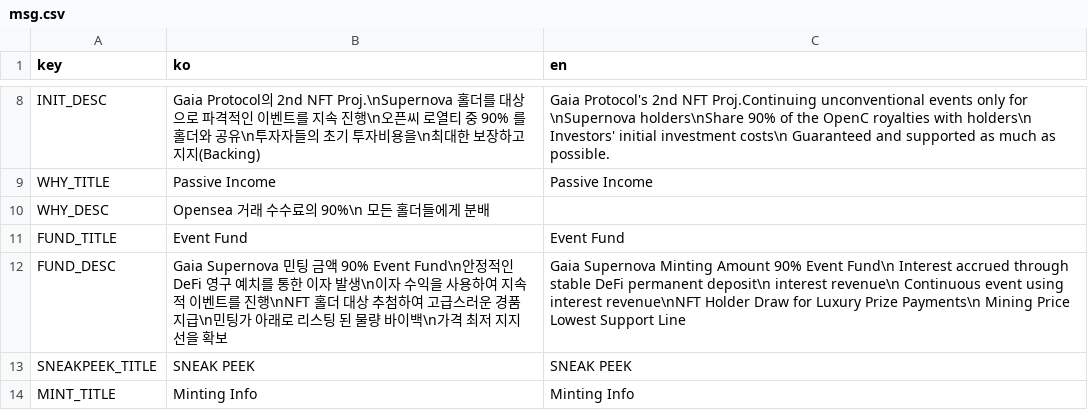
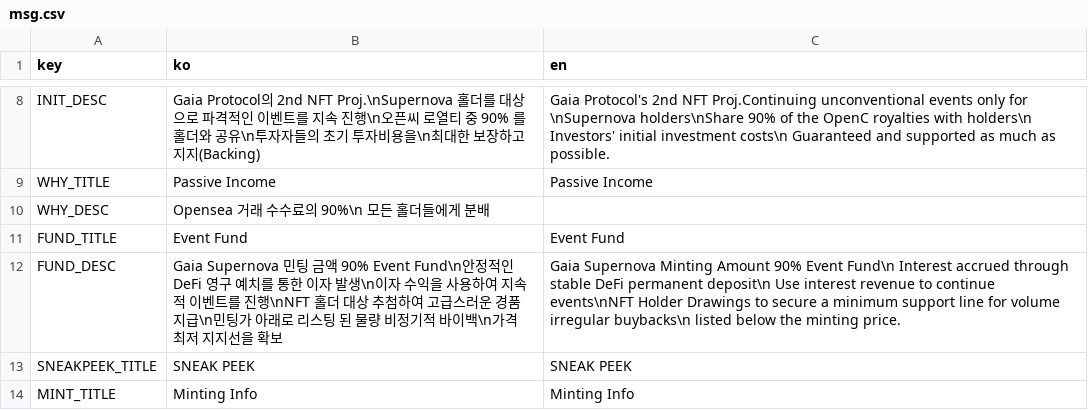
Before and after one commit to gaiaprotocol-v1/gaia-supernova-landing, a CSV file: docs/msg.csv, drawn as a sheet; only a part is shown, gaps mark what is left out.

Commit message:
fix: msg

```diff
--- a/docs/msg.csv
+++ b/docs/msg.csv
@@ -11,3 +11,3 @@ WHY_DESC,Opensea 거래 수수료의 90%\n 모든 홀더들에게 분배,
 FUND_TITLE,Event Fund,Event Fund
-FUND_DESC,Gaia Supernova 민팅 금액 90% Event Fund\n안정적인 DeFi 영구 예치를 통한 이자 발생\n이자 수익을 사용하여 지속적 이벤트를 진행\nNFT 홀더 대상 추첨하여 고급스러운 경품 지급\n민팅가 아래로 리스팅 된 물량 바이백\n가격 최저 지지선을 확보,Gaia Supernova Minting Amount 90% Event Fund\n Interest accrued through stable DeFi permanent deposit\n interest revenue\n Continuous event using interest revenue\nNFT Holder Draw for Luxury Prize Payments\n Mining Price Lowest Support Line
+FUND_DESC,Gaia Supernova 민팅 금액 90% Event Fund\n안정적인 DeFi 영구 예치를 통한 이자 발생\n이자 수익을 사용하여 지속적 이벤트를 진행\nNFT 홀더 대상 추첨하여 고급스러운 경품 지급\n민팅가 아래로 리스팅 된 물량 비정기적 바이백\n가격 최저 지지선을 확보,Gaia Supernova Minting Amount 90% Event Fund\n Interest accrued through stable DeFi permanent deposit\n Use interest revenue to continue events\nNFT Holder Drawings to secure a minimum support line for volume irregular buybacks\n listed below the minting price.
 SNEAKPEEK_TITLE,SNEAK PEEK,SNEAK PEEK
```
